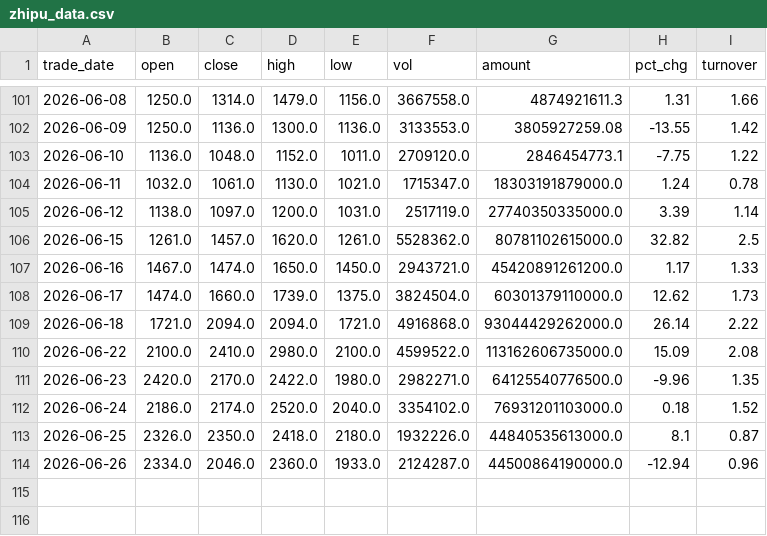
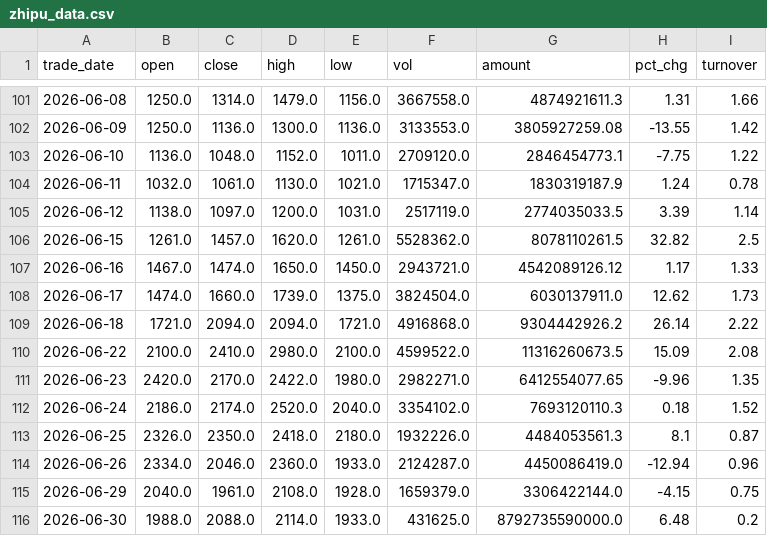
Before and after one commit to pointfish6660/AI-quant, a CSV file: task3-Zhipu/zhipu_data.csv, drawn as a sheet; only a part is shown, gaps mark what is left out.

Commit message:
update: refresh Zhipu data to 2026-06-30
- Added 2 new trading days (Jun 29-30)
- Close: HK046 -> HK088 (+2.05%)
- Gain: +1455.89% -> +1487.83%
- MA5/10/20: 2123.80/2042.70/1656.85 (bullish)
- MACD: DIF=260.71 DEA=226.96 Hist=67.51 (bullish, narrowing)
- RSI(14): 70 (near overbought)
- Recent drop recovered to -17.1%

```diff
--- a/task3-Zhipu/zhipu_data.csv
+++ b/task3-Zhipu/zhipu_data.csv
@@ -103,12 +103,14 @@
 2026-06-10,1136.0,1048.0,1152.0,1011.0,2709120.0,2846454773.1,-7.75,1.22
-2026-06-11,1032.0,1061.0,1130.0,1021.0,1715347.0,18303191879000.0,1.24,0.78
-2026-06-12,1138.0,1097.0,1200.0,1031.0,2517119.0,27740350335000.0,3.39,1.14
-2026-06-15,1261.0,1457.0,1620.0,1261.0,5528362.0,80781102615000.0,32.82,2.5
-2026-06-16,1467.0,1474.0,1650.0,1450.0,2943721.0,45420891261200.0,1.17,1.33
-2026-06-17,1474.0,1660.0,1739.0,1375.0,3824504.0,60301379110000.0,12.62,1.73
-2026-06-18,1721.0,2094.0,2094.0,1721.0,4916868.0,93044429262000.0,26.14,2.22
-2026-06-22,2100.0,2410.0,2980.0,2100.0,4599522.0,113162606735000.0,15.09,2.08
-2026-06-23,2420.0,2170.0,2422.0,1980.0,2982271.0,64125540776500.0,-9.96,1.35
-2026-06-24,2186.0,2174.0,2520.0,2040.0,3354102.0,76931201103000.0,0.18,1.52
-2026-06-25,2326.0,2350.0,2418.0,2180.0,1932226.0,44840535613000.0,8.1,0.87
-2026-06-26,2334.0,2046.0,2360.0,1933.0,2124287.0,44500864190000.0,-12.94,0.96
+2026-06-11,1032.0,1061.0,1130.0,1021.0,1715347.0,1830319187.9,1.24,0.78
+2026-06-12,1138.0,1097.0,1200.0,1031.0,2517119.0,2774035033.5,3.39,1.14
+2026-06-15,1261.0,1457.0,1620.0,1261.0,5528362.0,8078110261.5,32.82,2.5
+2026-06-16,1467.0,1474.0,1650.0,1450.0,2943721.0,4542089126.12,1.17,1.33
+2026-06-17,1474.0,1660.0,1739.0,1375.0,3824504.0,6030137911.0,12.62,1.73
+2026-06-18,1721.0,2094.0,2094.0,1721.0,4916868.0,9304442926.2,26.14,2.22
+2026-06-22,2100.0,2410.0,2980.0,2100.0,4599522.0,11316260673.5,15.09,2.08
+2026-06-23,2420.0,2170.0,2422.0,1980.0,2982271.0,6412554077.65,-9.96,1.35
+2026-06-24,2186.0,2174.0,2520.0,2040.0,3354102.0,7693120110.3,0.18,1.52
+2026-06-25,2326.0,2350.0,2418.0,2180.0,1932226.0,4484053561.3,8.1,0.87
+2026-06-26,2334.0,2046.0,2360.0,1933.0,2124287.0,4450086419.0,-12.94,0.96
+2026-06-29,2040.0,1961.0,2108.0,1928.0,1659379.0,3306422144.0,-4.15,0.75
+2026-06-30,1988.0,2088.0,2114.0,1933.0,431625.0,8792735590000.0,6.48,0.2
```
Also changed, not shown: 2 other files.
